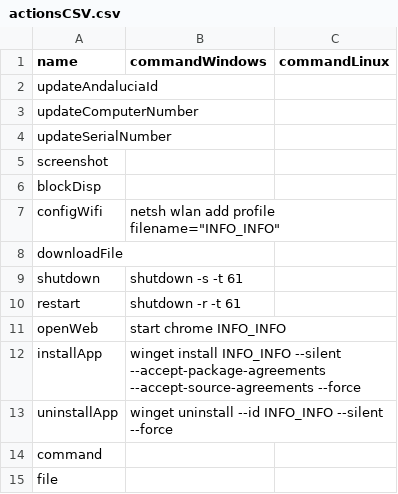
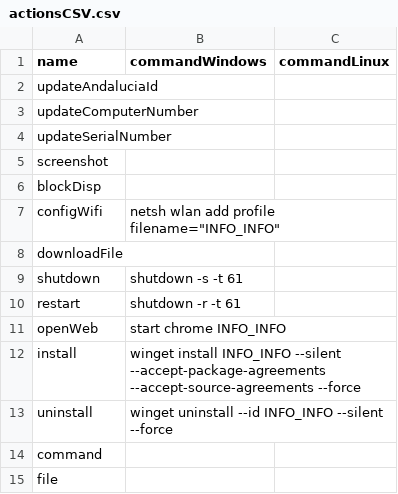
Before and after one commit to IESJandula/Reaktor_MonitoringServer, a CSV file: src/main/resources/actionsCSV.csv, drawn as a sheet.

```diff
--- a/src/main/resources/actionsCSV.csv
+++ b/src/main/resources/actionsCSV.csv
@@ -11,4 +11,4 @@ restart,shutdown -r -t 61,
 openWeb,start chrome INFO_INFO,
-installApp,winget install INFO_INFO --silent --accept-package-agreements --accept-source-agreements --force,
-uninstallApp,winget uninstall --id INFO_INFO --silent --force,
+install,winget install INFO_INFO --silent --accept-package-agreements --accept-source-agreements --force,
+uninstall,winget uninstall --id INFO_INFO --silent --force,
 command,,
```
Also changed, not shown: 2 other files.
